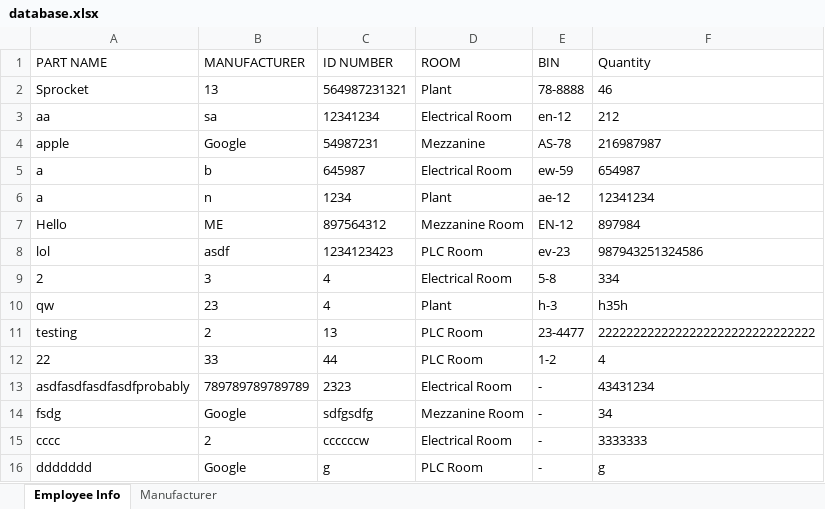
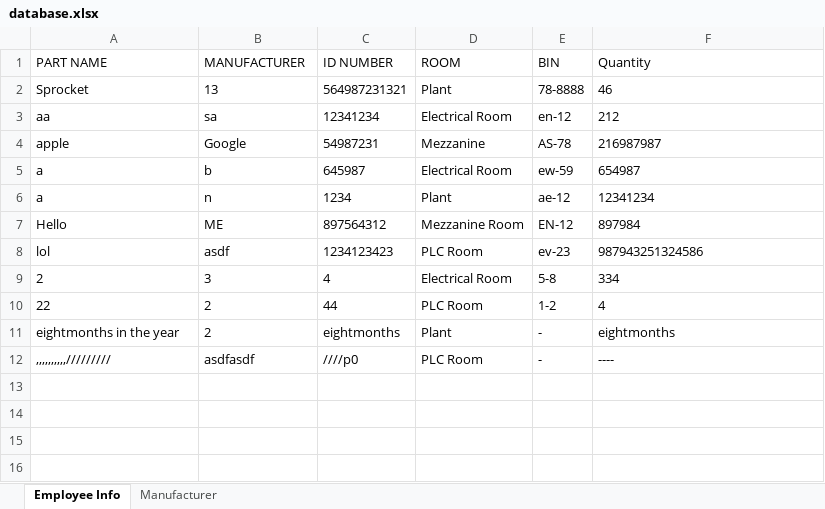
Before and after one commit to zinamaki/InventorySystem, an Excel workbook: Parts/database.xlsx, sheet Employee Info, drawn as a sheet; values as stored, in another font and other column widths than the file's, no borders; removed rows and columns are numbered as before the commit, all else as after; the diff names each change by its address in the sheet, - before the commit and + after, or states it on an @@ line.

```diff
--- a/Parts/database.xlsx (sheet Employee Info)
+++ b/Parts/database.xlsx (sheet Employee Info)
-row 10: qw | 23 | 4 | Plant | h-3 | h35h
-row 11: testing | 2 | 13 | PLC Room | 23-4477 | 2222222222222222222222222222222
-B10 (MANUFACTURER): 33
+B10 (MANUFACTURER): 2
-row 13: asdfasdfasdfasdfprobably | 789789789789789 | 2323 | Electrical Room | - | 43431234
-row 14: fsdg | Google | sdfgsdfg | Mezzanine Room | - | 34
-row 15: cccc | 2 | ccccccw | Electrical Room | - | 3333333
-row 16: ddddddd | Google | g | PLC Room | - | g
+row 11: eightmonths in the year | 2 | eightmonths | Plant | - | eightmonths
+row 12: ,,,,,,,,,,///////// | asdfasdf | ////p0 | PLC Room | - | ----
```
Also changed, not shown: 6 other files.
